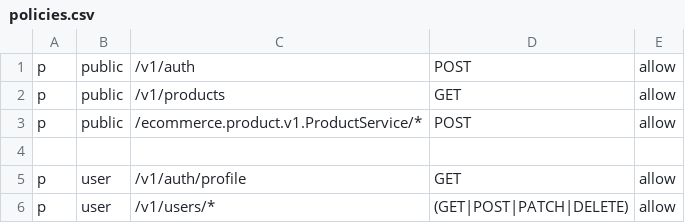
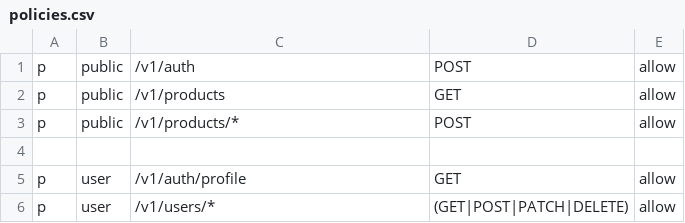
Before and after one commit to sunmery/tiktok-ecommerce-gateway, a CSV file: cmd/gateway/dynamic-config/rbac/policies.csv, drawn as a sheet; only a part is shown.

```diff
--- a/cmd/gateway/dynamic-config/rbac/policies.csv
+++ b/cmd/gateway/dynamic-config/rbac/policies.csv
@@ -2,3 +2,3 @@ p, public, /v1/auth, POST, allow
 p, public, /v1/products, GET, allow
-p, public, /ecommerce.product.v1.ProductService/*, POST, allow
+p, public, /v1/products/*, POST, allow
 
```
Also changed, not shown: 8 other files.
